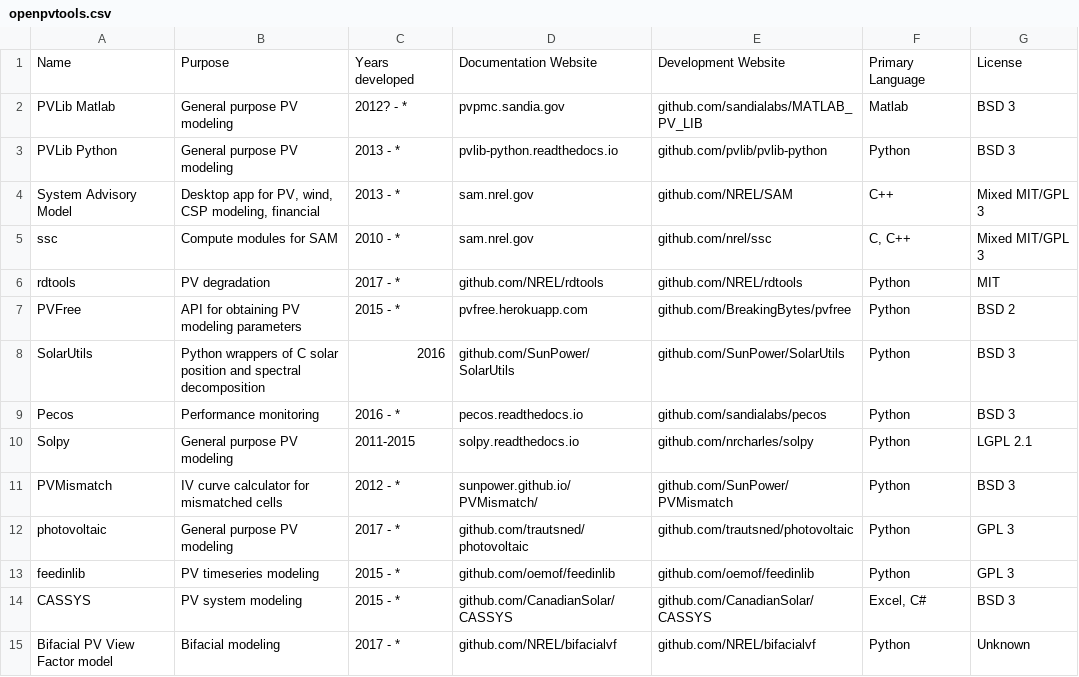
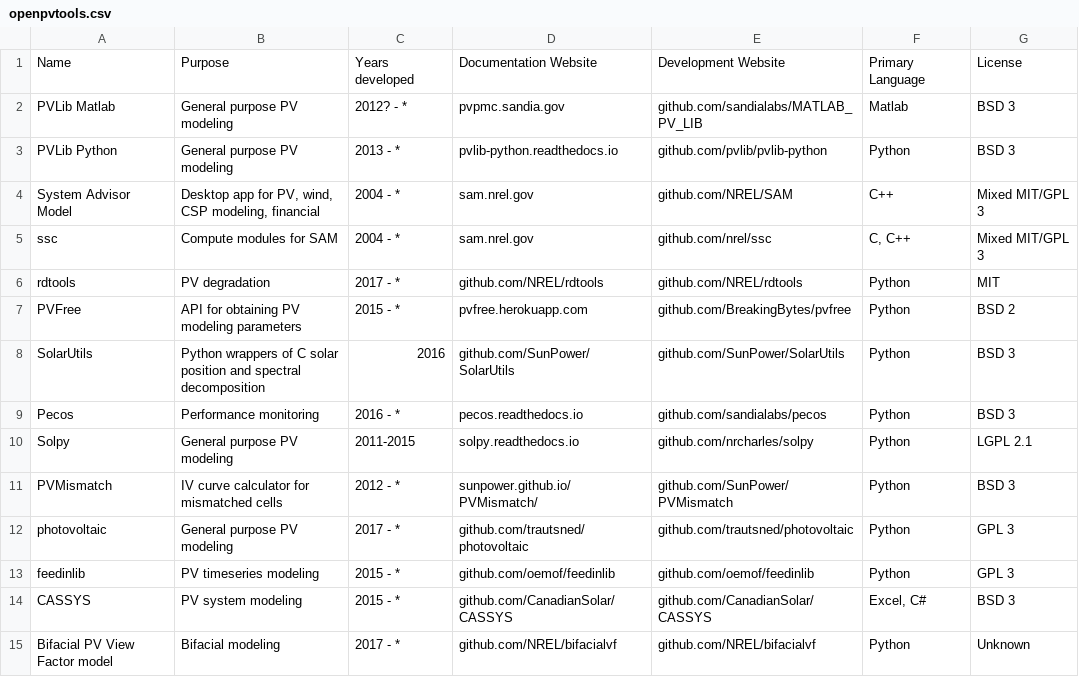
Before and after one commit to openpvtools/openpvtools, a CSV file: openpvtools.csv, drawn as a sheet.

Commit message:
Corrected information on SAM
Corrected name and development years for SAM in the openpvtools table

```diff
--- a/openpvtools.csv
+++ b/openpvtools.csv
@@ -3,4 +3,4 @@ PVLib Matlab,General purpose PV modeling,2012? - *,pvpmc.sandia.gov,github.com/s
 PVLib Python,General purpose PV modeling,2013 - *,pvlib-python.readthedocs.io,github.com/pvlib/pvlib-python,Python,BSD 3
-System Advisory Model,"Desktop app for PV, wind, CSP modeling, financial",2013 - *,sam.nrel.gov,github.com/NREL/SAM,C++,Mixed MIT/GPL 3
-ssc,Compute modules for SAM,2010 - *,sam.nrel.gov,github.com/nrel/ssc,"C, C++",Mixed MIT/GPL 3
+System Advisor Model,"Desktop app for PV, wind, CSP modeling, financial",2004 - *,sam.nrel.gov,github.com/NREL/SAM,C++,Mixed MIT/GPL 3
+ssc,Compute modules for SAM,2004 - *,sam.nrel.gov,github.com/nrel/ssc,"C, C++",Mixed MIT/GPL 3
 rdtools,PV degradation,2017 - *,github.com/NREL/rdtools,github.com/NREL/rdtools,Python,MIT
```
